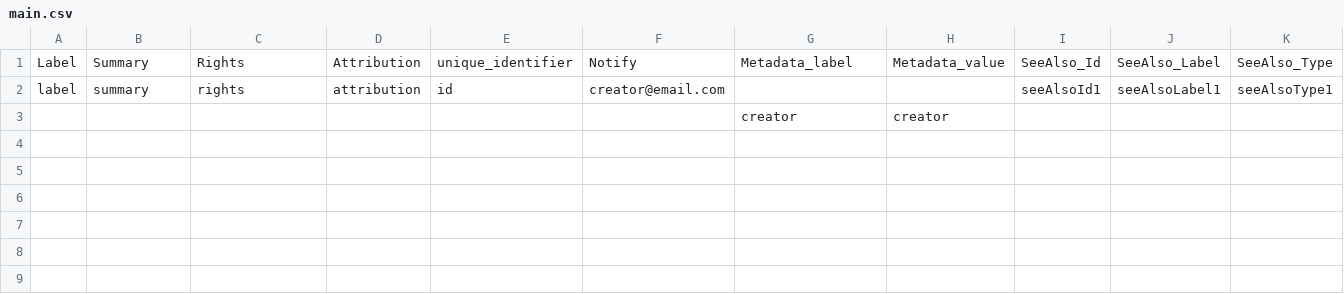
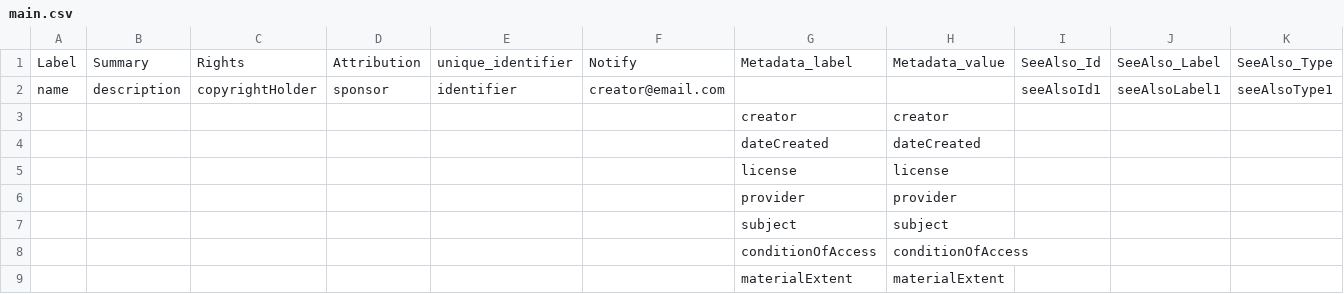
Before and after one commit to ndlib/marble-manifest-pipeline, a CSV file: example/item-one-image/main.csv, drawn as a sheet; only a part is shown; rows hold the shown columns only; the diff names each change by its address in the sheet, - before the commit and + after, or states it on an @@ line.

```diff
--- a/example/item-one-image/main.csv
+++ b/example/item-one-image/main.csv
-A2: label
+A2: name
-B2: summary
+B2: description
-C2: rights
+C2: copyrightHolder
-D2: attribution
+D2: sponsor
-E2: id
+E2: identifier
+row 4:  |  |  |  |  |  | dateCreated | dateCreated
+row 5:  |  |  |  |  |  | license | license
+row 6:  |  |  |  |  |  | provider | provider
+row 7:  |  |  |  |  |  | subject | subject
+row 8:  |  |  |  |  |  | conditionOfAccess | conditionOfAccess
+row 9:  |  |  |  |  |  | materialExtent | materialExtent
```
Also changed, not shown: 30 other files.
